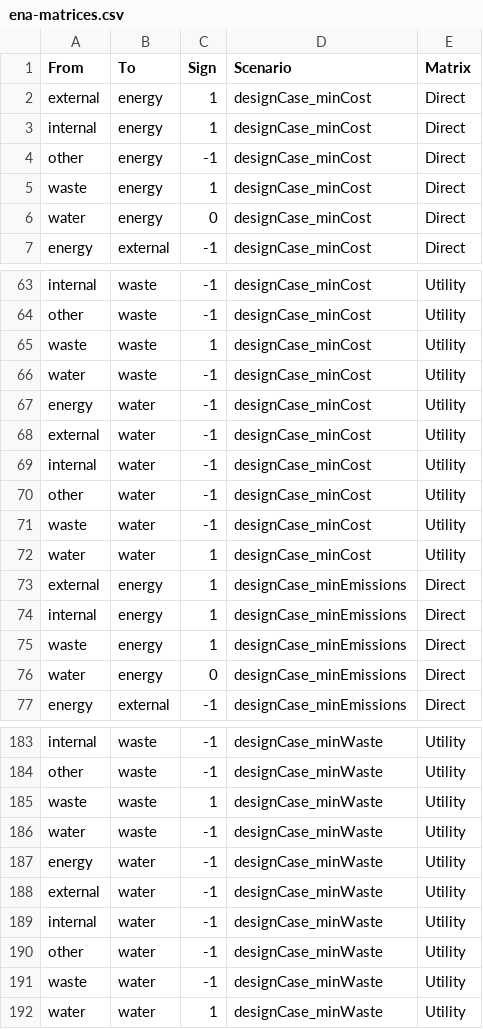
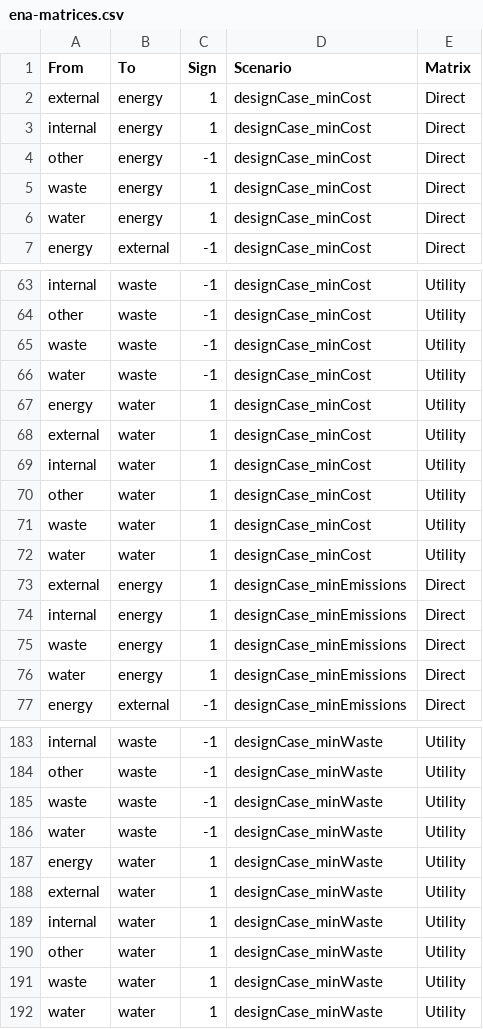
Before and after one commit to tomravalde/thesis, a CSV file: 06_case-study/ena-matrices.csv, drawn as a sheet; only a part is shown, gaps mark what is left out; the diff covers the shown part only.

```diff
--- a/06_case-study/ena-matrices.csv
+++ b/06_case-study/ena-matrices.csv
@@ -5,3 +5,3 @@
 "waste","energy",1,"designCase_minCost","Direct"
-"water","energy",0,"designCase_minCost","Direct"
+"water","energy",1,"designCase_minCost","Direct"
 "energy","external",-1,"designCase_minCost","Direct"
@@ -64,9 +64,9 @@
 "other","waste",-1,"designCase_minCost","Utility"
-"waste","waste",1,"designCase_minCost","Utility"
+"waste","waste",-1,"designCase_minCost","Utility"
 "water","waste",-1,"designCase_minCost","Utility"
-"energy","water",-1,"designCase_minCost","Utility"
-"external","water",-1,"designCase_minCost","Utility"
-"internal","water",-1,"designCase_minCost","Utility"
-"other","water",-1,"designCase_minCost","Utility"
-"waste","water",-1,"designCase_minCost","Utility"
+"energy","water",1,"designCase_minCost","Utility"
+"external","water",1,"designCase_minCost","Utility"
+"internal","water",1,"designCase_minCost","Utility"
+"other","water",1,"designCase_minCost","Utility"
+"waste","water",1,"designCase_minCost","Utility"
 "water","water",1,"designCase_minCost","Utility"
@@ -75,3 +75,3 @@
 "waste","energy",1,"designCase_minEmissions","Direct"
-"water","energy",0,"designCase_minEmissions","Direct"
+"water","energy",1,"designCase_minEmissions","Direct"
 "energy","external",-1,"designCase_minEmissions","Direct"
@@ -184,9 +184,9 @@
 "other","waste",-1,"designCase_minWaste","Utility"
-"waste","waste",1,"designCase_minWaste","Utility"
+"waste","waste",-1,"designCase_minWaste","Utility"
 "water","waste",-1,"designCase_minWaste","Utility"
-"energy","water",-1,"designCase_minWaste","Utility"
-"external","water",-1,"designCase_minWaste","Utility"
-"internal","water",-1,"designCase_minWaste","Utility"
-"other","water",-1,"designCase_minWaste","Utility"
-"waste","water",-1,"designCase_minWaste","Utility"
+"energy","water",1,"designCase_minWaste","Utility"
+"external","water",1,"designCase_minWaste","Utility"
+"internal","water",1,"designCase_minWaste","Utility"
+"other","water",1,"designCase_minWaste","Utility"
+"waste","water",1,"designCase_minWaste","Utility"
 "water","water",1,"designCase_minWaste","Utility"
```
Also changed, not shown: 16 edited cells elsewhere in this file, 06_case-study/ENA.csv, 06_case-study/component-costs.csv, 5 other files.
